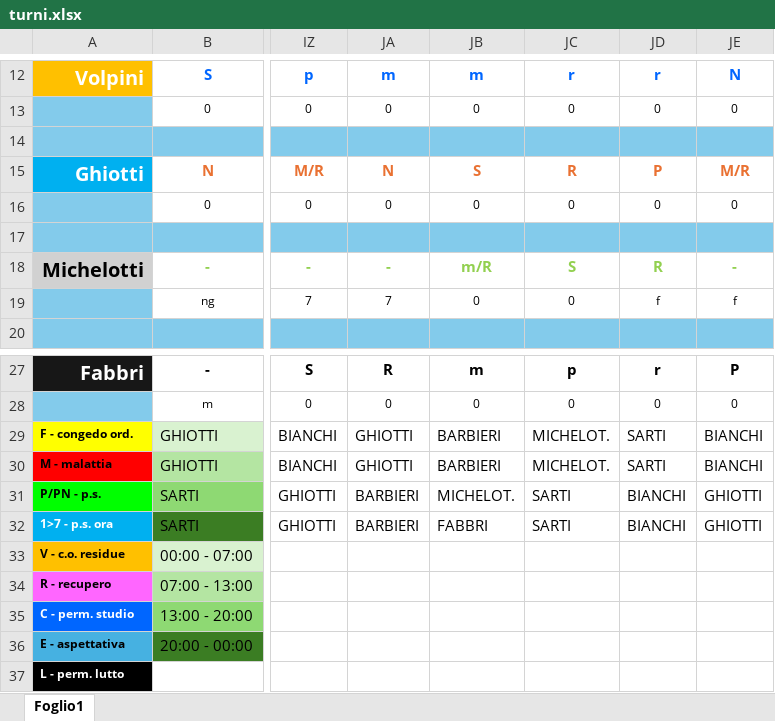
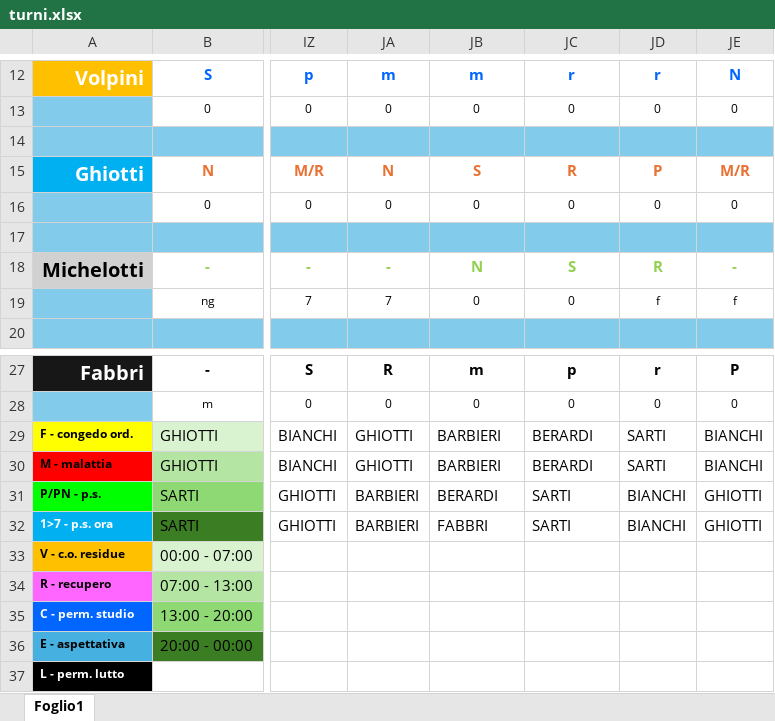
Before and after one commit to centrale118rsm-code/Turni-Autisti-2026-Rsm, an Excel workbook: turni.xlsx, sheet Foglio1, drawn as a sheet; only a part is shown, gaps mark what is left out; values as stored, in another font and other column widths than the file's, no borders; charts and pictures and conditional formats not drawn; the diff names each change by its address in the sheet, - before the commit and + after, or states it on an @@ line.

Commit message:
Add files via upload

```diff
--- a/turni.xlsx (sheet Foglio1)
+++ b/turni.xlsx (sheet Foglio1)
-JB18: m/R
+JB18: N
-JC29:JC30: MICHELOT.
+JC29:JC30: BERARDI
-JB31: MICHELOT.
+JB31: BERARDI
```
